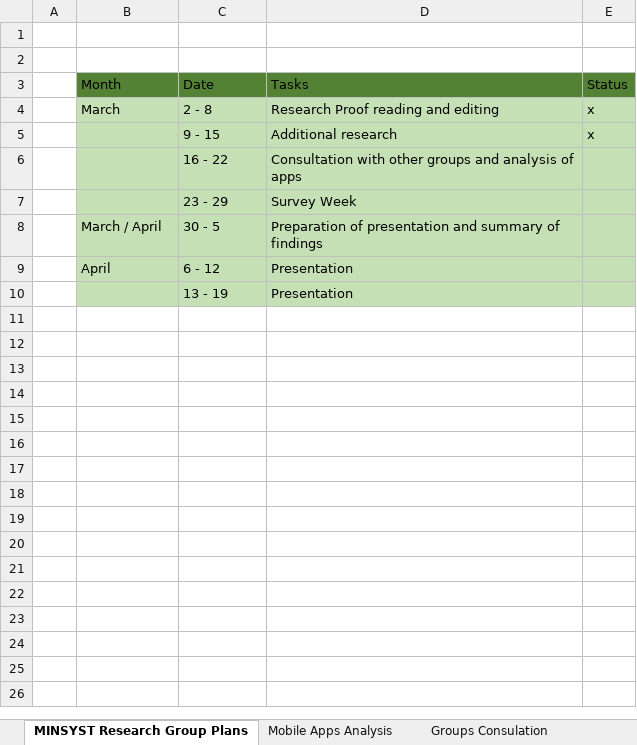
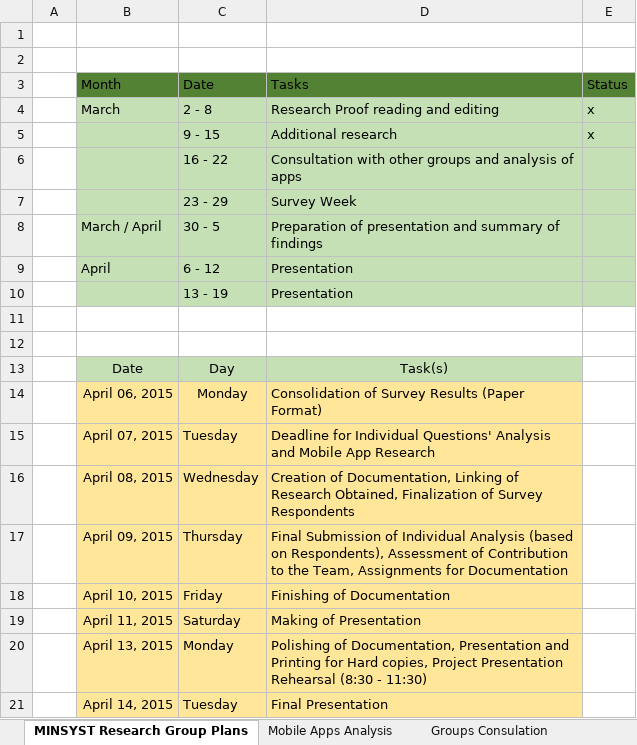
Before and after one commit to jdimapilis02/minsyst-research, an Excel workbook: MINSYST Goals.xlsx, sheet MINSYST Research Group Plans, drawn as a sheet; values as stored, in another font and other column widths than the file's, no borders; the diff names each change by its address in the sheet, - before the commit and + after, or states it on an @@ line.

Commit message:
Updated MINSYST Goals.xlsx

```diff
--- a/MINSYST Goals.xlsx (sheet MINSYST Research Group Plans)
+++ b/MINSYST Goals.xlsx (sheet MINSYST Research Group Plans)
+row 11: (empty)
+row 12: (empty)
+row 13:  | Date | Day | Task(s)
+row 14:  | April 06, 2015 | Monday | Consolidation of Survey Results (Paper Format)
+row 15:  | April 07, 2015 | Tuesday | Deadline for Individual Questions' Analysis and Mobile App Research
+row 16:  | April 08, 2015 | Wednesday | Creation of Documentation, Linking of Research Obtained, Finalization of Survey Respondents
+row 17:  | April 09, 2015 | Thursday | Final Submission of Individual Analysis (based on Respondents), Assessment of Contribution to the Team, Assignments for Documentation
+row 18:  | April 10, 2015 | Friday | Finishing of Documentation
+row 19:  | April 11, 2015 | Saturday | Making of Presentation
+row 20:  | April 13, 2015 | Monday | Polishing of Documentation, Presentation and Printing for Hard copies, Project Presentation Rehearsal (8:30 - 11:30)
+row 21:  | April 14, 2015 | Tuesday | Final Presentation
```
